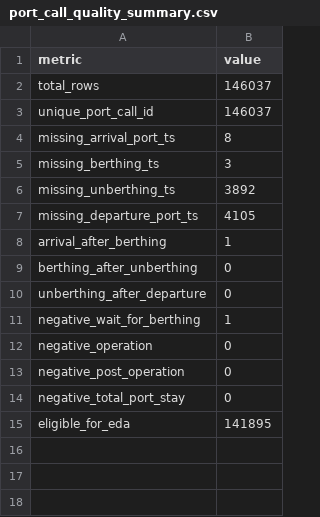
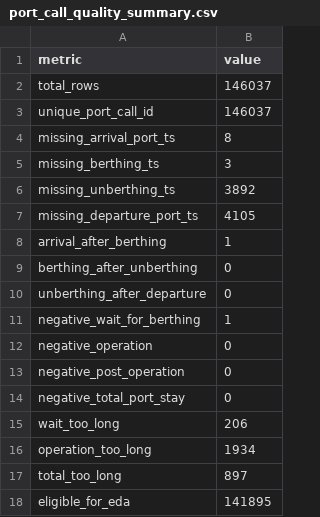
Before and after one commit to tiagoalberione/port_leadtime_prediction, a CSV file: outputs/tables/port_call_quality_summary.csv, drawn as a sheet; the diff names each change by its address in the sheet, - before the commit and + after, or states it on an @@ line.

Commit message:
Missing Validations in Master table

```diff
--- a/outputs/tables/port_call_quality_summary.csv
+++ b/outputs/tables/port_call_quality_summary.csv
+row 15: wait_too_long | 206
+row 16: operation_too_long | 1934
+row 17: total_too_long | 897
```
Also changed, not shown: 1 other file.
